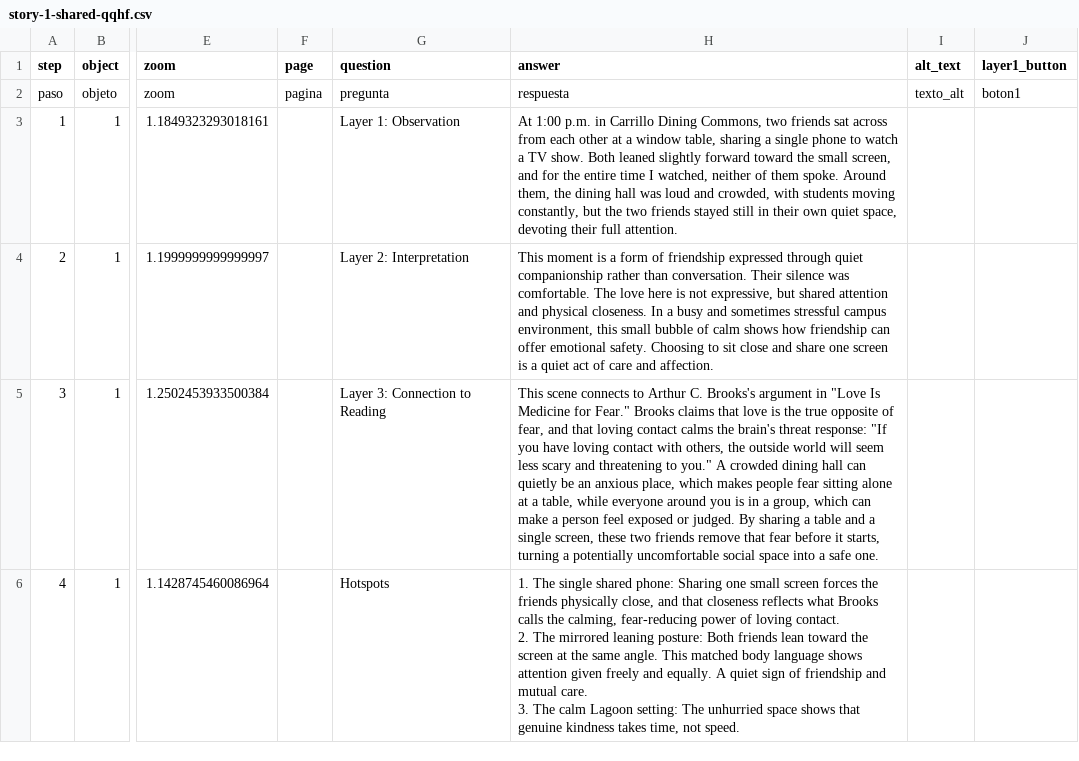
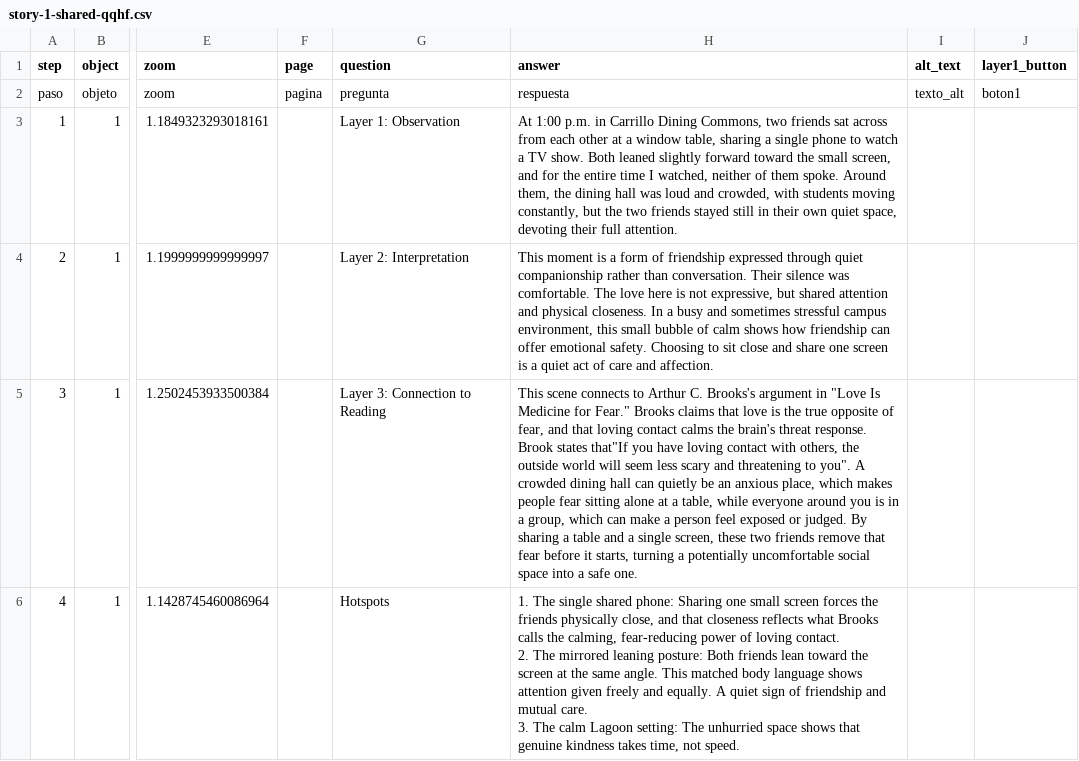
Before and after one commit to estebanwu-dotcom/my-telar-site, a CSV file: telar-content/spreadsheets/story-1-shared-qqhf.csv, drawn as a sheet; only a part is shown, gaps mark what is left out; the diff names each change by its address in the sheet, - before the commit and + after, or states it on an @@ line.

```diff
--- a/telar-content/spreadsheets/story-1-shared-qqhf.csv
+++ b/telar-content/spreadsheets/story-1-shared-qqhf.csv
-H5 (answer): …brain's threat response: "If you have loving contact with others, the outside world will seem less scary and threatening to you." A crowded…
+H5 (answer): …brain's threat response. Brook states that"If you have loving contact with others, the outside world will seem less scary and threatening to you". A crowded…
```
Also changed, not shown: telar-content/spreadsheets/objects.csv, telar-content/spreadsheets/story-2-turning-89pj.csv, 3 other files.
